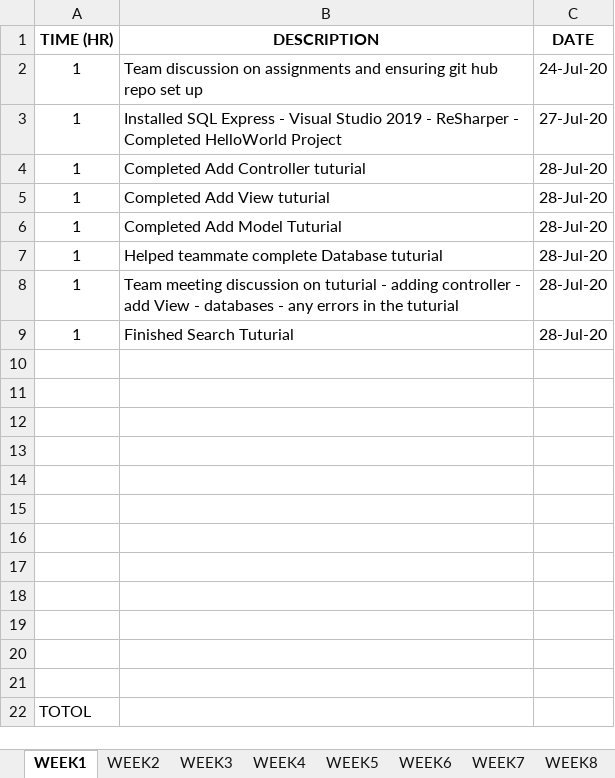
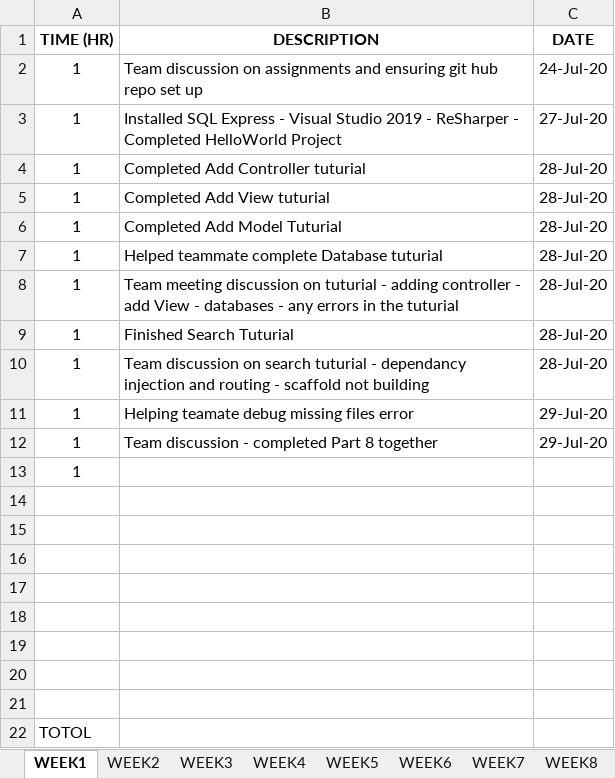
Before and after one commit to GuzziThor/PRT585_Individual, an Excel workbook: timesheet_augustine_s290428.xlsx, sheet WEEK1, drawn as a sheet; values as stored, in another font and other column widths than the file's, no borders; the diff names each change by its address in the sheet, - before the commit and + after, or states it on an @@ line.

```diff
--- a/timesheet_augustine_s290428.xlsx (sheet WEEK1)
+++ b/timesheet_augustine_s290428.xlsx (sheet WEEK1)
-row 10: (empty)
+row 10: 1 | Team discussion on search tuturial - dependancy injection and routing - scaffold not building | 28-Jul-20
-row 11: (empty)
+row 11: 1 | Helping teamate debug missing files error | 29-Jul-20
-row 12: (empty)
+row 12: 1 | Team discussion - completed Part 8 together | 29-Jul-20
-A13 (TIME (HR)): (empty)
+A13 (TIME (HR)): 1
```
Also changed, not shown: 25 other files.
